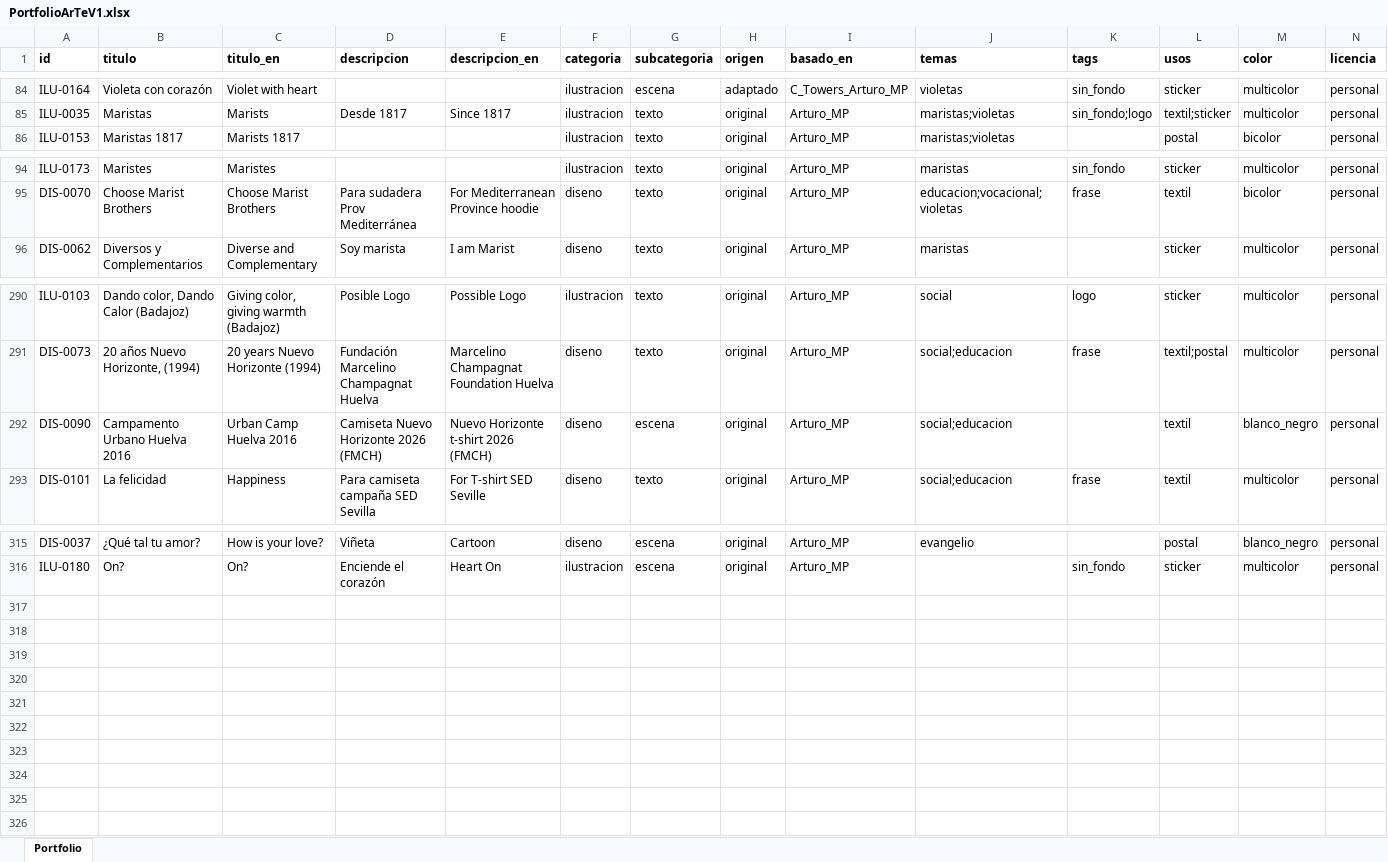
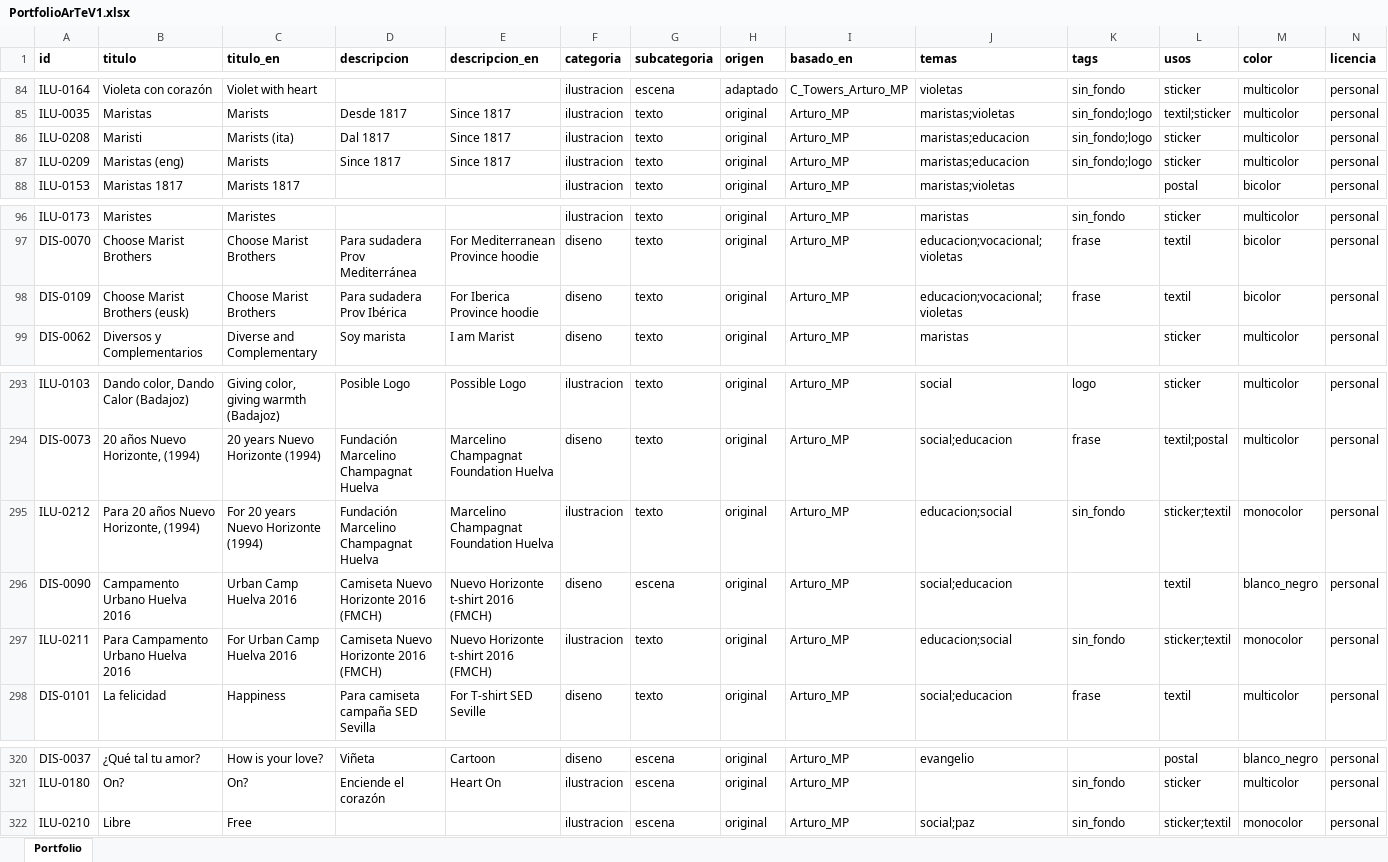
Before and after one commit to dmrpvcjdy9-sudo/marist_art, an Excel workbook: data/PortfolioArTeV1.xlsx, sheet Portfolio, drawn as a sheet; only a part is shown, gaps mark what is left out; values as stored, in another font and other column widths than the file's, no borders; addresses are those after the commit; rows hold the shown columns only; the diff names each change by its address in the sheet, - before the commit and + after, or states it on an @@ line.

Commit message:
Nuevas ilustraciones

```diff
--- a/data/PortfolioArTeV1.xlsx (sheet Portfolio)
+++ b/data/PortfolioArTeV1.xlsx (sheet Portfolio)
+row 86: ILU-0208 | Maristi | Marists (ita) | Dal 1817 | Since 1817 | ilustracion | texto | original | Arturo_MP | maristas;educacion | sin_fondo;logo | sticker | multicolor | personal
+row 87: ILU-0209 | Maristas (eng) | Marists | Since 1817 | Since 1817 | ilustracion | texto | original | Arturo_MP | maristas;educacion | sin_fondo;logo | sticker | multicolor | personal
+row 98: DIS-0109 | Choose Marist Brothers (eusk) | Choose Marist Brothers | Para sudadera Prov Ibérica | For Iberica Province hoodie | diseno | texto | original | Arturo_MP | educacion;vocacional;violetas | frase | textil | bicolor | personal
+row 295: ILU-0212 | Para 20 años Nuevo Horizonte, (1994) | For 20 years Nuevo Horizonte (1994) | Fundación Marcelino Champagnat Huelva | Marcelino Champagnat Foundation Huelva | ilustracion | texto | original | Arturo_MP | educacion;social | sin_fondo | sticker;textil | monocolor | personal
-D296 (descripcion): Camiseta Nuevo Horizonte 2026 (FMCH)
+D296 (descripcion): Camiseta Nuevo Horizonte 2016 (FMCH)
-E296 (descripcion_en): Nuevo Horizonte t-shirt 2026 (FMCH)
+E296 (descripcion_en): Nuevo Horizonte t-shirt 2016 (FMCH)
+row 297: ILU-0211 | Para Campamento Urbano Huelva 2016 | For Urban Camp Huelva 2016 | Camiseta Nuevo Horizonte 2016 (FMCH) | Nuevo Horizonte t-shirt 2016 (FMCH) | ilustracion | texto | original | Arturo_MP | educacion;social | sin_fondo | sticker;textil | monocolor | personal
+row 322: ILU-0210 | Libre | Free |  |  | ilustracion | escena | original | Arturo_MP | social;paz | sin_fondo | sticker;textil | monocolor | personal
```
Also changed, not shown: 15 other files.
